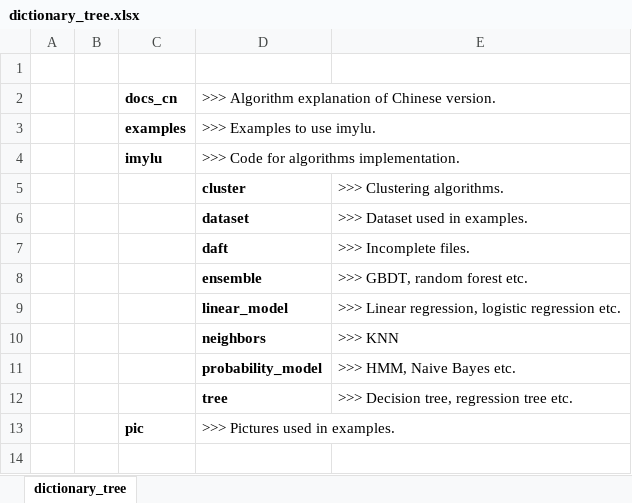
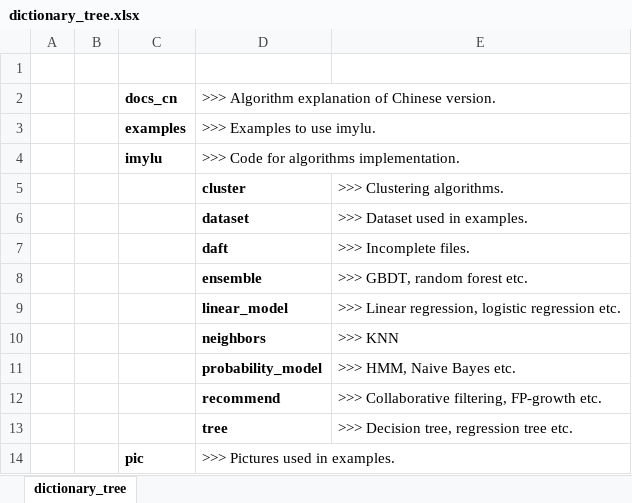
Before and after one commit to tushushu/imylu, an Excel workbook: docs_cn/dictionary_tree.xlsx, sheet dictionary_tree, drawn as a sheet; values as stored, in another font and other column widths than the file's, no borders; the diff names each change by its address in the sheet, - before the commit and + after, or states it on an @@ line.

```diff
--- a/docs_cn/dictionary_tree.xlsx (sheet dictionary_tree)
+++ b/docs_cn/dictionary_tree.xlsx (sheet dictionary_tree)
+row 12:  |  |  | recommend | >>> Collaborative filtering, FP-growth etc.
```
Also changed, not shown: 3 other files.
